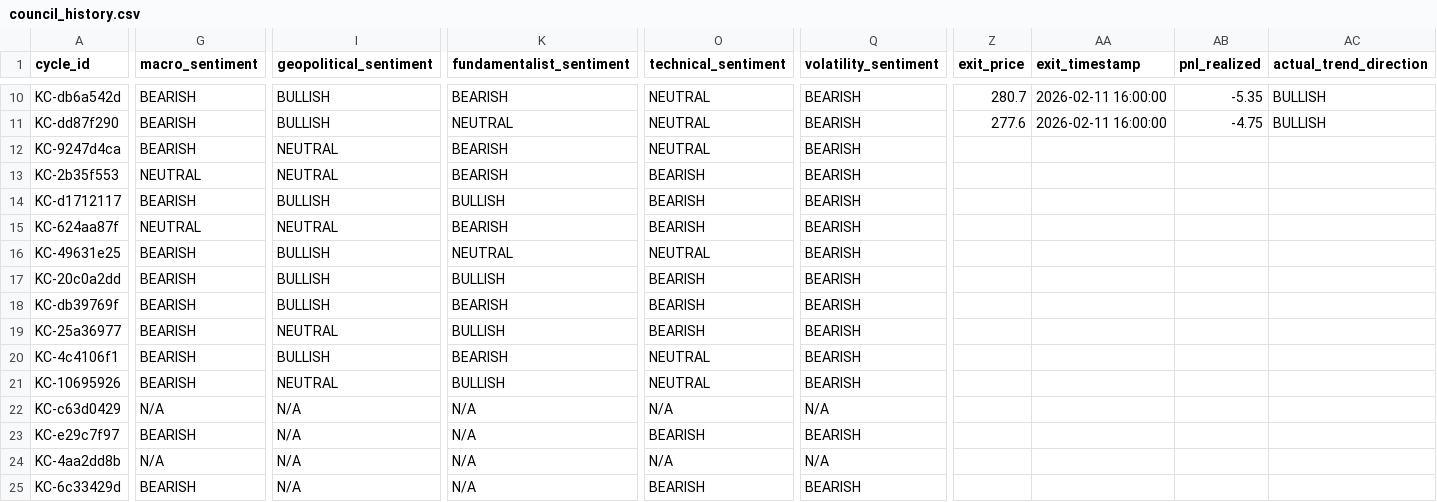
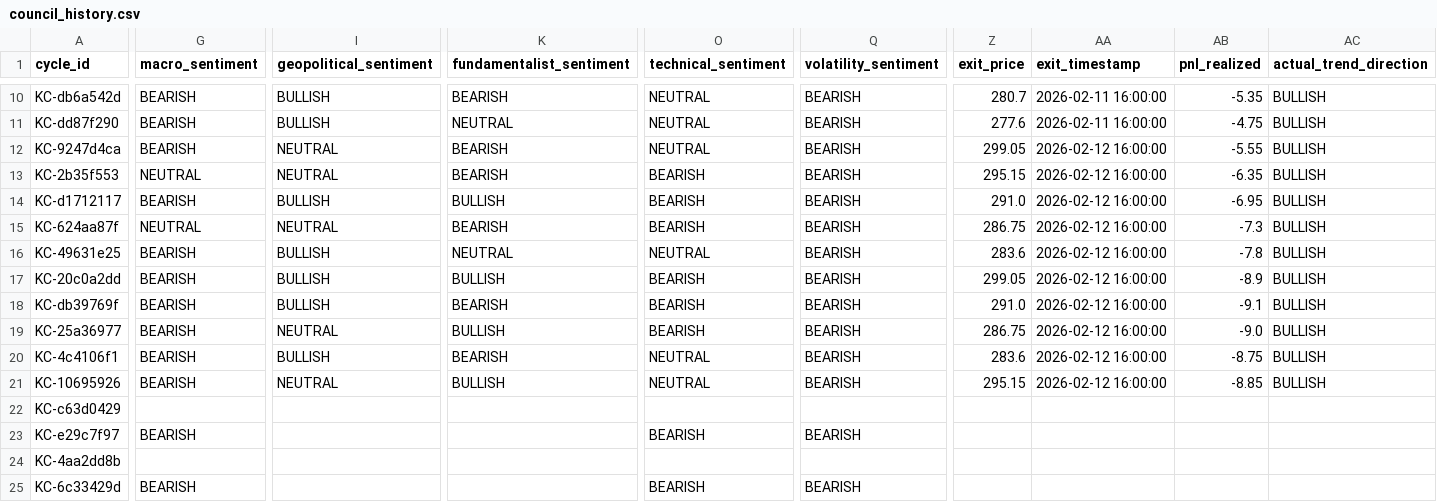
Before and after one commit to rozavala/real_options, a CSV file: prod/data/council_history.csv, drawn as a sheet; only a part is shown, gaps mark what is left out; the diff covers the shown part only; the diff names each change by its address in the sheet, - before the commit and + after, or states it on an @@ line.

Commit message:
Snapshot prod: 2026-02-12 19:30

```diff
--- a/prod/data/council_history.csv
+++ b/prod/data/council_history.csv
-Z12 (exit_price): (empty)
+Z12 (exit_price): 299.05
-AA12:AA21 (exit_timestamp): (empty)
+AA12:AA21 (exit_timestamp): 2026-02-12 16:00:00
-AB12 (pnl_realized): (empty)
+AB12 (pnl_realized): -5.55
-AC12:AC21 (actual_trend_direction): (empty)
+AC12:AC21 (actual_trend_direction): BULLISH
-Z13 (exit_price): (empty)
+Z13 (exit_price): 295.15
-AB13 (pnl_realized): (empty)
+AB13 (pnl_realized): -6.35
-Z14 (exit_price): (empty)
+Z14 (exit_price): 291.0
-AB14 (pnl_realized): (empty)
+AB14 (pnl_realized): -6.95
-Z15 (exit_price): (empty)
+Z15 (exit_price): 286.75
-AB15 (pnl_realized): (empty)
+AB15 (pnl_realized): -7.3
-Z16 (exit_price): (empty)
+Z16 (exit_price): 283.6
-AB16 (pnl_realized): (empty)
+AB16 (pnl_realized): -7.8
-Z17 (exit_price): (empty)
+Z17 (exit_price): 299.05
-AB17 (pnl_realized): (empty)
+AB17 (pnl_realized): -8.9
-Z18 (exit_price): (empty)
+Z18 (exit_price): 291.0
-AB18 (pnl_realized): (empty)
+AB18 (pnl_realized): -9.1
-Z19 (exit_price): (empty)
+Z19 (exit_price): 286.75
-AB19 (pnl_realized): (empty)
+AB19 (pnl_realized): -9.0
-Z20 (exit_price): (empty)
+Z20 (exit_price): 283.6
-AB20 (pnl_realized): (empty)
+AB20 (pnl_realized): -8.75
-Z21 (exit_price): (empty)
+Z21 (exit_price): 295.15
-AB21 (pnl_realized): (empty)
+AB21 (pnl_realized): -8.85
-G22 (macro_sentiment): N/A
+G22 (macro_sentiment): (empty)
-I22:I25 (geopolitical_sentiment): N/A
+I22:I25 (geopolitical_sentiment): (empty)
-K22:K25 (fundamentalist_sentiment): N/A
+K22:K25 (fundamentalist_sentiment): (empty)
-O22 (technical_sentiment): N/A
+O22 (technical_sentiment): (empty)
-Q22 (volatility_sentiment): N/A
+Q22 (volatility_sentiment): (empty)
-G24 (macro_sentiment): N/A
+G24 (macro_sentiment): (empty)
-O24 (technical_sentiment): N/A
+O24 (technical_sentiment): (empty)
-Q24 (volatility_sentiment): N/A
+Q24 (volatility_sentiment): (empty)
```
Also changed, not shown: 30 edited cells elsewhere in this file, prod/data/agent_accuracy_structured.csv, prod/data/daily_equity.csv, 9 other files.
